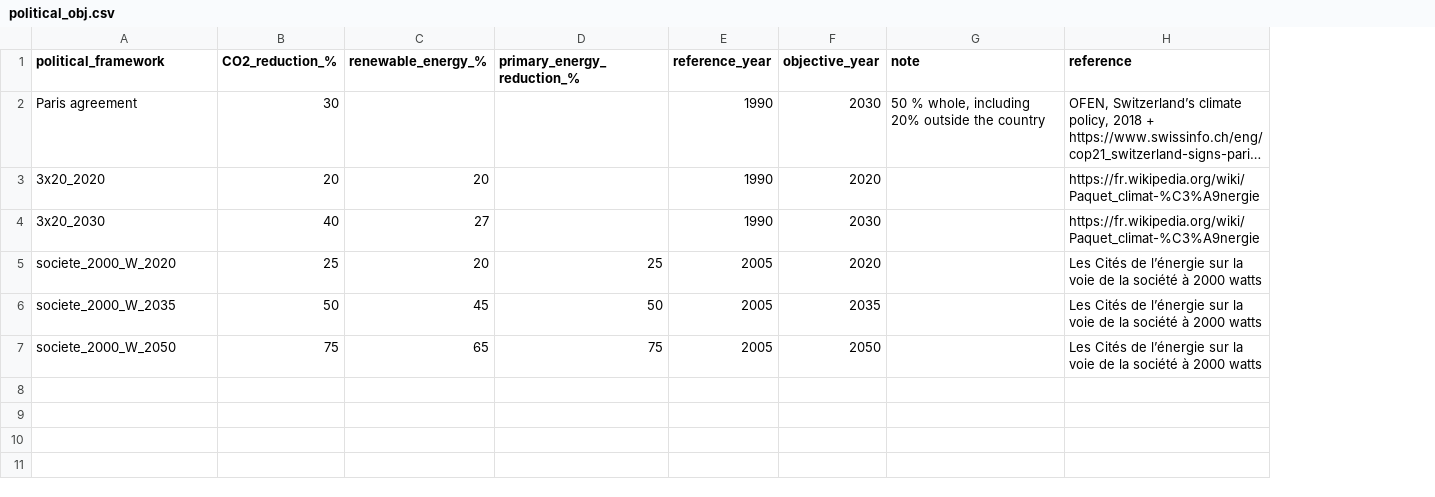
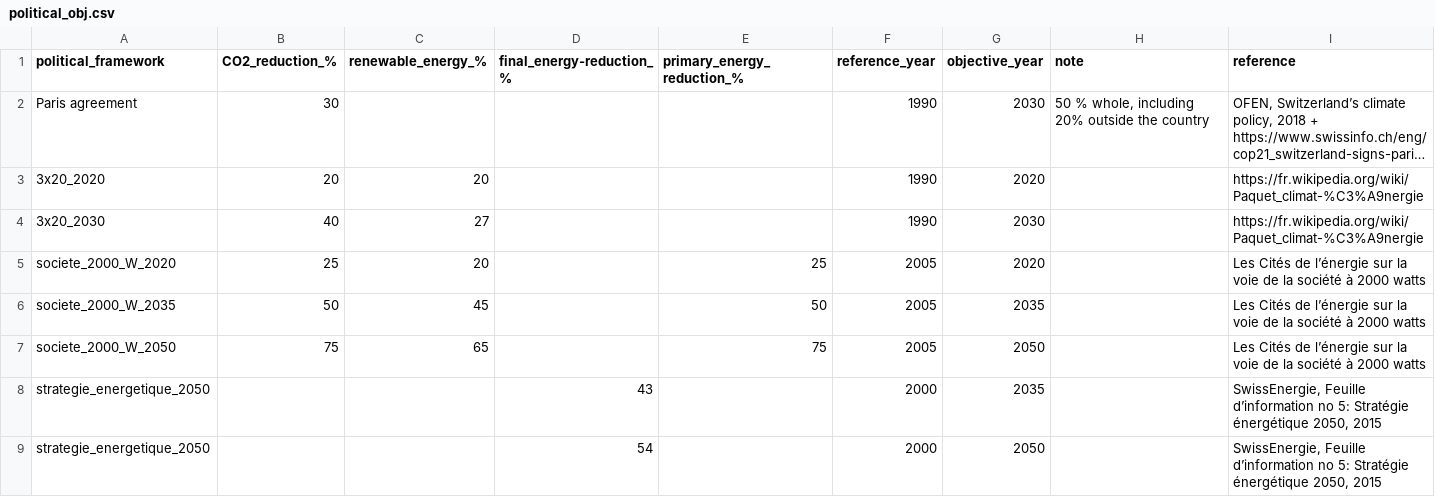
Before and after one commit to CREM-APP/OSEM, a CSV file: data/political_obj.csv, drawn as a sheet; long unchanged cells end in …; the diff names each change by its address in the sheet, - before the commit and + after, or states it on an @@ line.

```diff
--- a/data/political_obj.csv
+++ b/data/political_obj.csv
+column D (final_energy-reduction_%), empty
+row 8: strategie_energetique_2050 |  |  | 43 |  | 2000 | 2035 |  | SwissEnergie, Feuille d’information no 5: Stratégie énergétique 2050, 2015
+row 9: strategie_energetique_2050 |  |  | 54 |  | 2000 | 2050 |  | SwissEnergie, Feuille d’information no 5: Stratégie énergétique 2050, 2015
```
Also changed, not shown: 1 other file.
